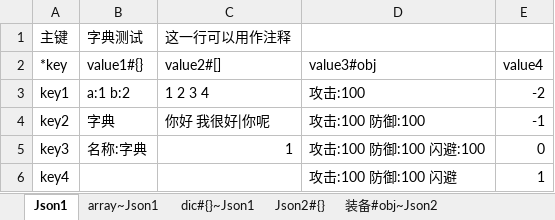
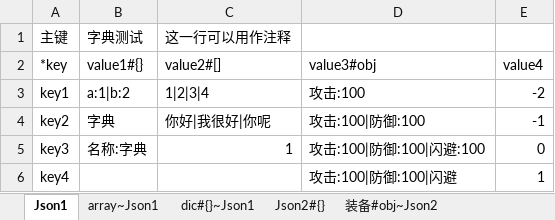
Before and after one commit to ylbs110/ExcelExportTool, an Excel workbook: Sample/excel/Sample1.xlsx, sheet Json1, drawn as a sheet; values as stored, in another font and other column widths than the file's, no borders; the diff names each change by its address in the sheet, - before the commit and + after, or states it on an @@ line.

```diff
--- a/Sample/excel/Sample1.xlsx (sheet Json1)
+++ b/Sample/excel/Sample1.xlsx (sheet Json1)
-B3: a:1 b:2
+B3: a:1|b:2
-C3: 1 2 3 4
+C3: 1|2|3|4
-C4: 你好 我很好|你呢
+C4: 你好|我很好|你呢
-D4: 攻击:100 防御:100
+D4: 攻击:100|防御:100
-D5: 攻击:100 防御:100 闪避:100
+D5: 攻击:100|防御:100|闪避:100
-D6: 攻击:100 防御:100 闪避
+D6: 攻击:100|防御:100|闪避
```
Also changed, not shown: sheet 装备#obj~Json2, 4 other files.
